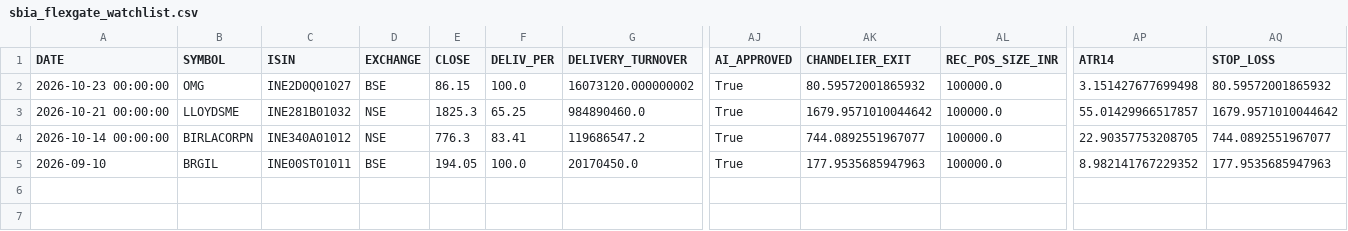
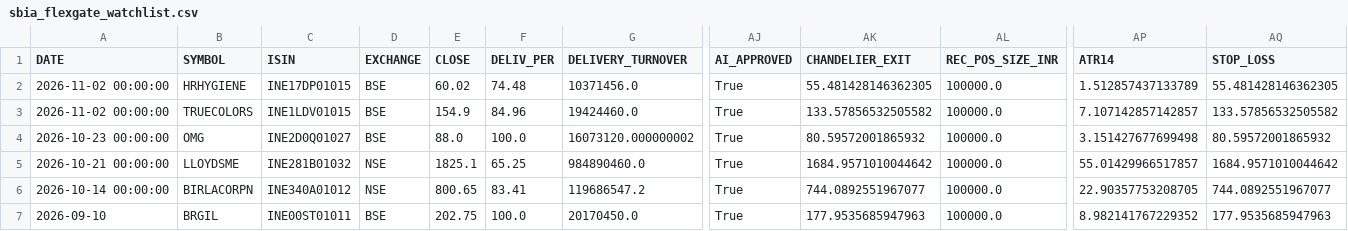
Before and after one commit to canvachaad-cell/Pro-spike, a CSV file: data/sbia_flexgate_watchlist.csv, drawn as a sheet; only a part is shown, gaps mark what is left out; addresses are those after the commit; rows hold the shown columns only; the diff names each change by its address in the sheet, - before the commit and + after, or states it on an @@ line.

```diff
--- a/data/sbia_flexgate_watchlist.csv
+++ b/data/sbia_flexgate_watchlist.csv
+row 2: 2026-11-02 00:00:00 | HRHYGIENE | INE17DP01015 | BSE | 60.02 | 74.48 | 10371456.0 | True | 55.481428146362305 | 100000.0 | 1.512857437133789 | 55.481428146362305
+row 3: 2026-11-02 00:00:00 | TRUECOLORS | INE1LDV01015 | BSE | 154.9 | 84.96 | 19424460.0 | True | 133.57856532505582 | 100000.0 | 7.107142857142857 | 133.57856532505582
-E4 (CLOSE): 86.15
+E4 (CLOSE): 88.0
-E5 (CLOSE): 1825.3
+E5 (CLOSE): 1825.1
-AK5 (CHANDELIER_EXIT): 1679.9571010044642
+AK5 (CHANDELIER_EXIT): 1684.9571010044642
-AQ5 (STOP_LOSS): 1679.9571010044642
+AQ5 (STOP_LOSS): 1684.9571010044642
-E6 (CLOSE): 776.3
+E6 (CLOSE): 800.65
-E7 (CLOSE): 194.05
+E7 (CLOSE): 202.75
```
Also changed, not shown: data/active_signals_ranked.csv, data/alerts_log.csv, 20 other files.
